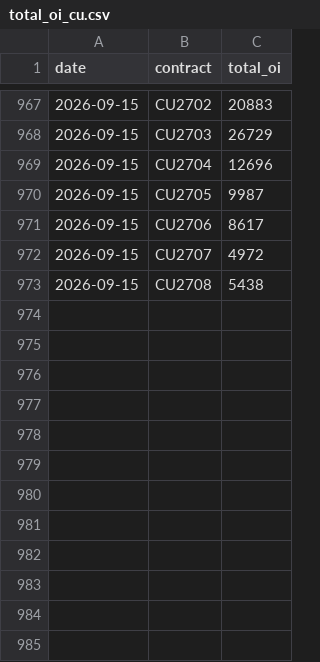
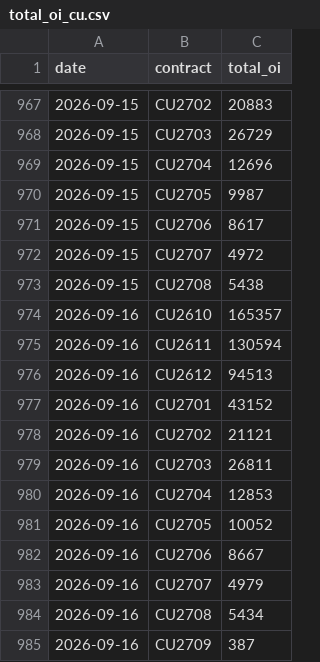
Before and after one commit to yutongchai-bit/shfe-dashboard, a CSV file: data/total_oi_cu.csv, drawn as a sheet; only a part is shown, gaps mark what is left out.

```diff
--- a/data/total_oi_cu.csv
+++ b/data/total_oi_cu.csv
@@ -973 +973,13 @@ date,contract,total_oi
 2026-09-15,CU2708,5438
+2026-09-16,CU2610,165357
+2026-09-16,CU2611,130594
+2026-09-16,CU2612,94513
+2026-09-16,CU2701,43152
+2026-09-16,CU2702,21121
+2026-09-16,CU2703,26811
+2026-09-16,CU2704,12853
+2026-09-16,CU2705,10052
+2026-09-16,CU2706,8667
+2026-09-16,CU2707,4979
+2026-09-16,CU2708,5434
+2026-09-16,CU2709,387
```
Also changed, not shown: data/master_totals.csv, data/warrants_cu.csv, 14 other files.
